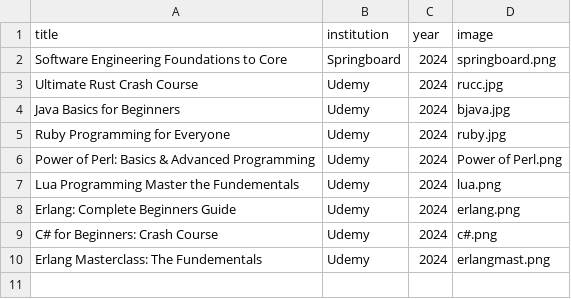
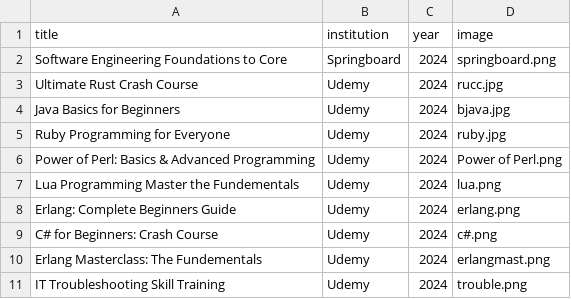
Before and after one commit to notAnotherAverageJoe/React-Portfolio, a CSV file: public/certifications.csv, drawn as a sheet; the diff names each change by its address in the sheet, - before the commit and + after, or states it on an @@ line.

```diff
--- a/public/certifications.csv
+++ b/public/certifications.csv
+row 11: IT Troubleshooting Skill Training | Udemy | 2024 | trouble.png
```
Also changed, not shown: 1 other file.
